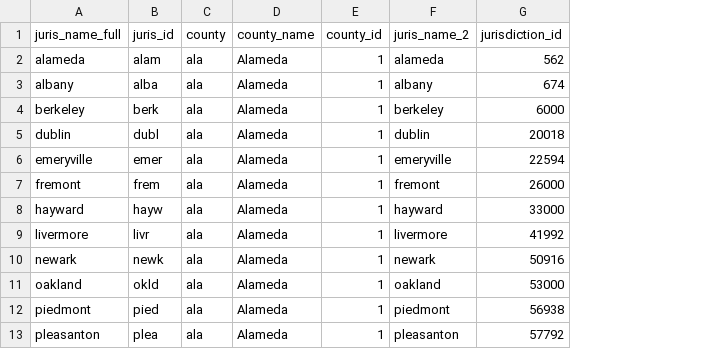
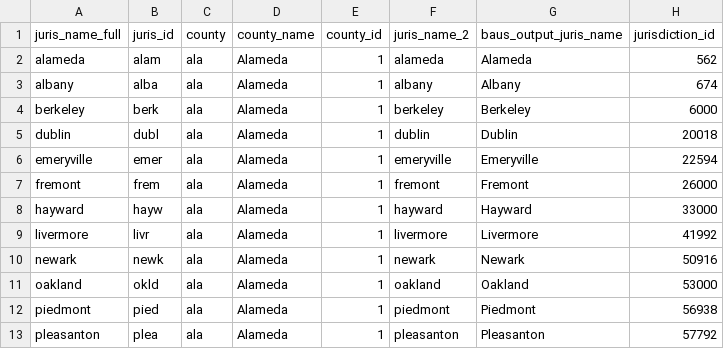
Before and after one commit to BayAreaMetro/petrale, a CSV file: zones/jurisdictions/juris_county_id.csv, drawn as a sheet; only a part is shown; the diff names each change by its address in the sheet, - before the commit and + after, or states it on an @@ line.

Commit message:
add juris names used in baus output

```diff
--- a/zones/jurisdictions/juris_county_id.csv
+++ b/zones/jurisdictions/juris_county_id.csv
+column G (baus_output_juris_name), rows 2-13: Alameda | Albany | Berkeley | Dublin | Emeryville | Fremont | Hayward | Livermore | Newark | Oakland | Piedmont | Pleasanton
```
